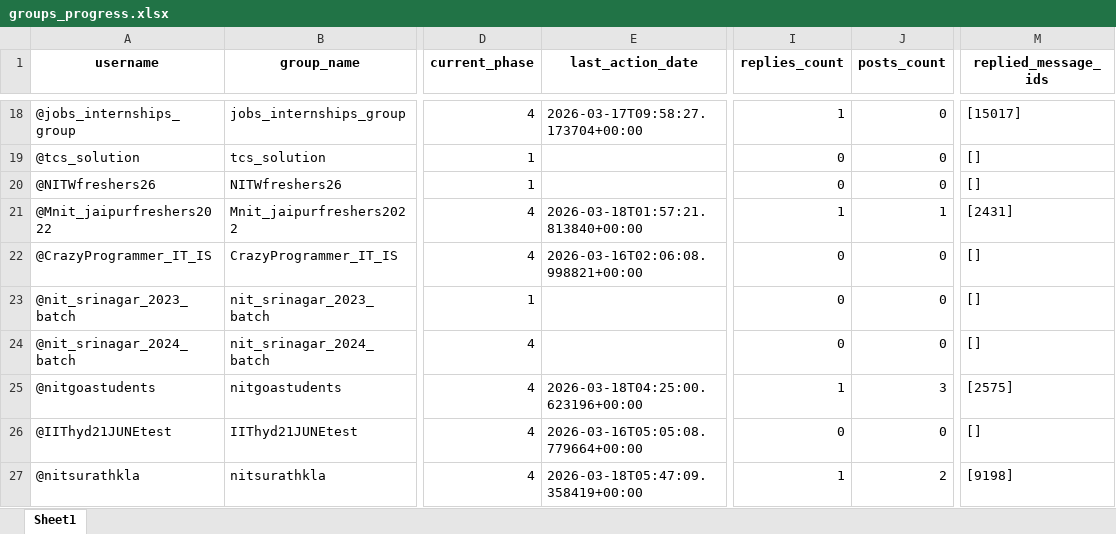
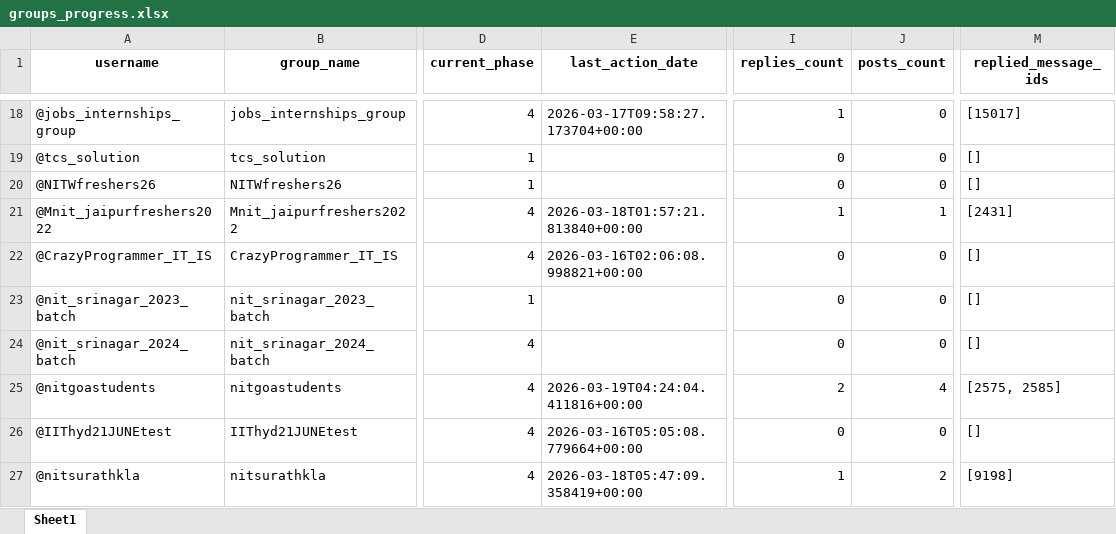
Before and after one commit to iit2022231-sys/Post_Updates_Job, an Excel workbook: group_promotion_service/data/groups_progress.xlsx, sheet Sheet1, drawn as a sheet; only a part is shown, gaps mark what is left out; values as stored, in another font and other column widths than the file's, no borders; the diff names each change by its address in the sheet, - before the commit and + after, or states it on an @@ line.

```diff
--- a/group_promotion_service/data/groups_progress.xlsx (sheet Sheet1)
+++ b/group_promotion_service/data/groups_progress.xlsx (sheet Sheet1)
-E25 (last_action_date): 2026-03-18T04:25:00.623196+00:00
+E25 (last_action_date): 2026-03-19T04:24:04.411816+00:00
-I25 (replies_count): 1
+I25 (replies_count): 2
-J25 (posts_count): 3
+J25 (posts_count): 4
-M25 (replied_message_ids): [2575]
+M25 (replied_message_ids): [2575, 2585]
```
Also changed, not shown: Free_API_Load_balancer/Limits.xlsx, dm_promotion_service/data/users_engagement.xlsx, 2 other files.
